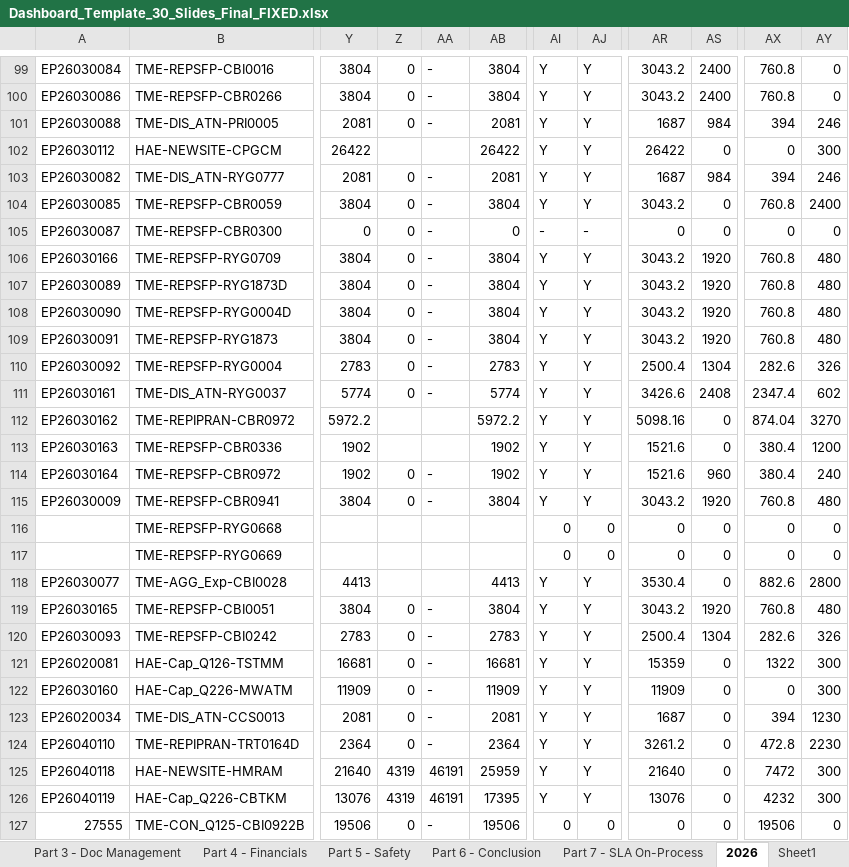
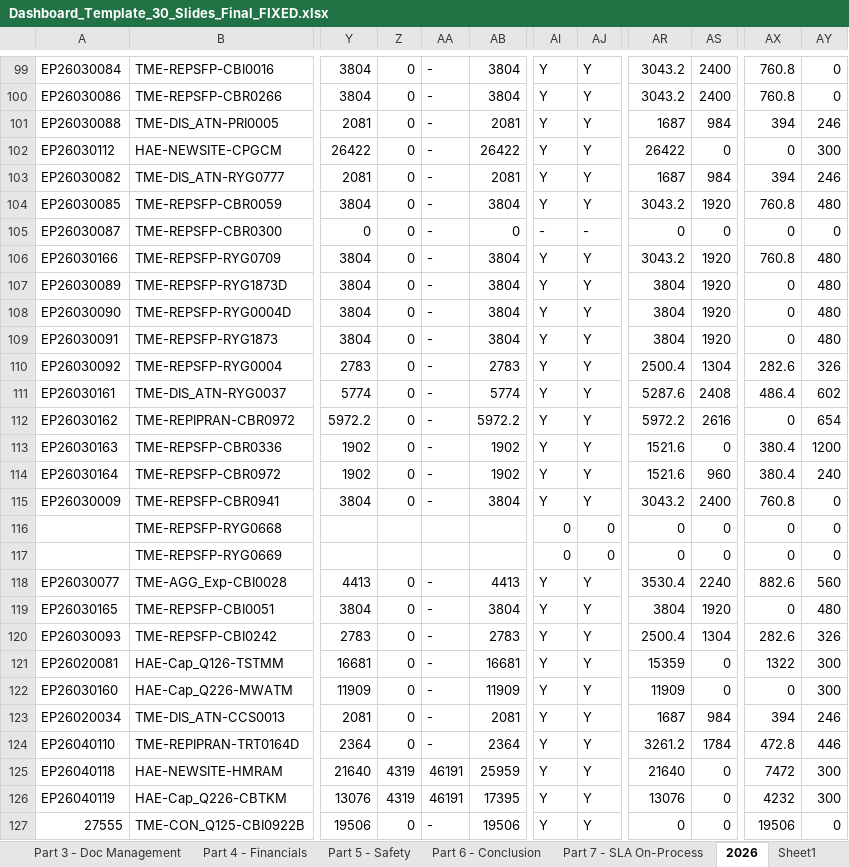
Before and after one commit to boonchotbor-design/0-Dashboard, an Excel workbook: Dashboard_Template_30_Slides_Final_FIXED.xlsx, sheet 2026, drawn as a sheet; only a part is shown, gaps mark what is left out; values as stored, in another font and other column widths than the file's, no borders; the diff covers the shown part only; the diff names each change by its address in the sheet, - before the commit and + after, or states it on an @@ line.

Commit message:
Update Dashboard Template and data for Week 30/32

```diff
--- a/Dashboard_Template_30_Slides_Final_FIXED.xlsx (sheet 2026)
+++ b/Dashboard_Template_30_Slides_Final_FIXED.xlsx (sheet 2026)
-Z102: (empty)
+Z102: 0
-AA102: (empty)
+AA102: -
-AS104: 0
+AS104: 1920
-AY104: 2400
+AY104: 480
-AR107:AR109: 3043.2
+AR107:AR109: 3804
-AX107:AX109: 760.8
+AX107:AX109: 0
-AR111: 3426.6
+AR111: 5287.6
-AX111: 2347.4
+AX111: 486.4
-Z112:Z113: (empty)
+Z112:Z113: 0
-AA112:AA113: (empty)
+AA112:AA113: -
-AR112: 5098.16
+AR112: 5972.2
-AS112: 0
+AS112: 2616
-AX112: 874.04
+AX112: 0
-AY112: 3270
+AY112: 654
-AS115: 1920
+AS115: 2400
-AY115: 480
+AY115: 0
-Z118: (empty)
+Z118: 0
-AA118: (empty)
+AA118: -
-AS118: 0
+AS118: 2240
-AY118: 2800
+AY118: 560
-AR119: 3043.2
+AR119: 3804
-AX119: 760.8
+AX119: 0
-AS123: 0
+AS123: 984
-AY123: 1230
+AY123: 246
-AS124: 0
+AS124: 1784
-AY124: 2230
+AY124: 446
-AI127: 0
+AI127: Y
-AJ127: 0
+AJ127: Y
```
Also changed, not shown: 1 added row and 1642 edited cells elsewhere in this sheet, sheet Sheet1, sheet Part 7 - SLA On-Process, sheet Part 4 - Financials, sheet Part 3 - Doc Management, sheet Part 2 - Aging, sheet Part 1 - Overview, 3 other files.
